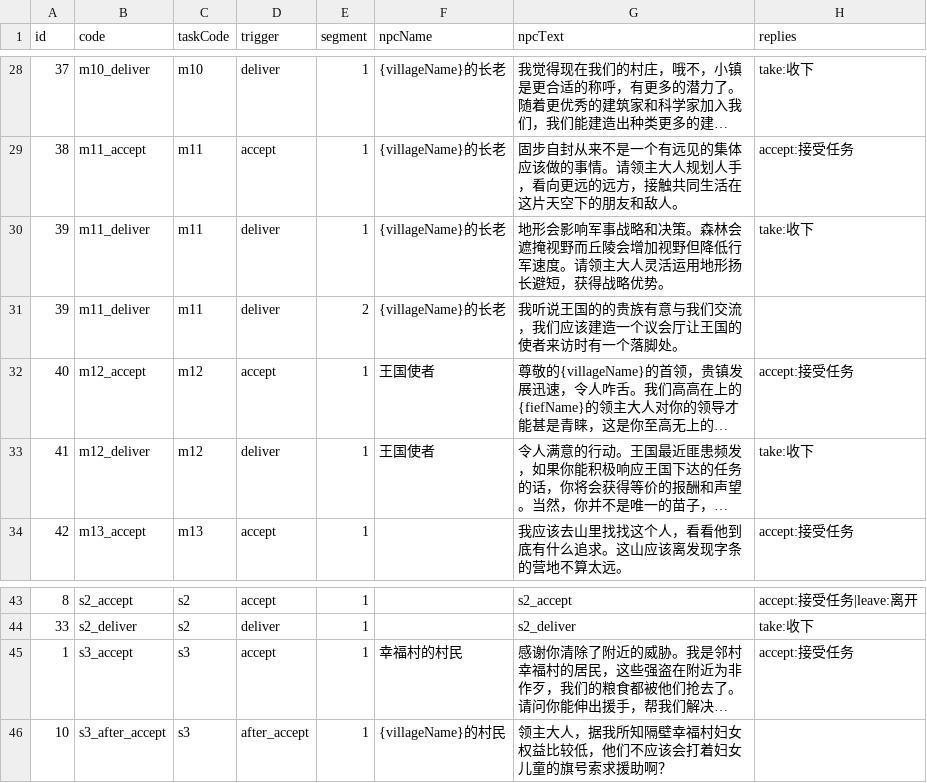
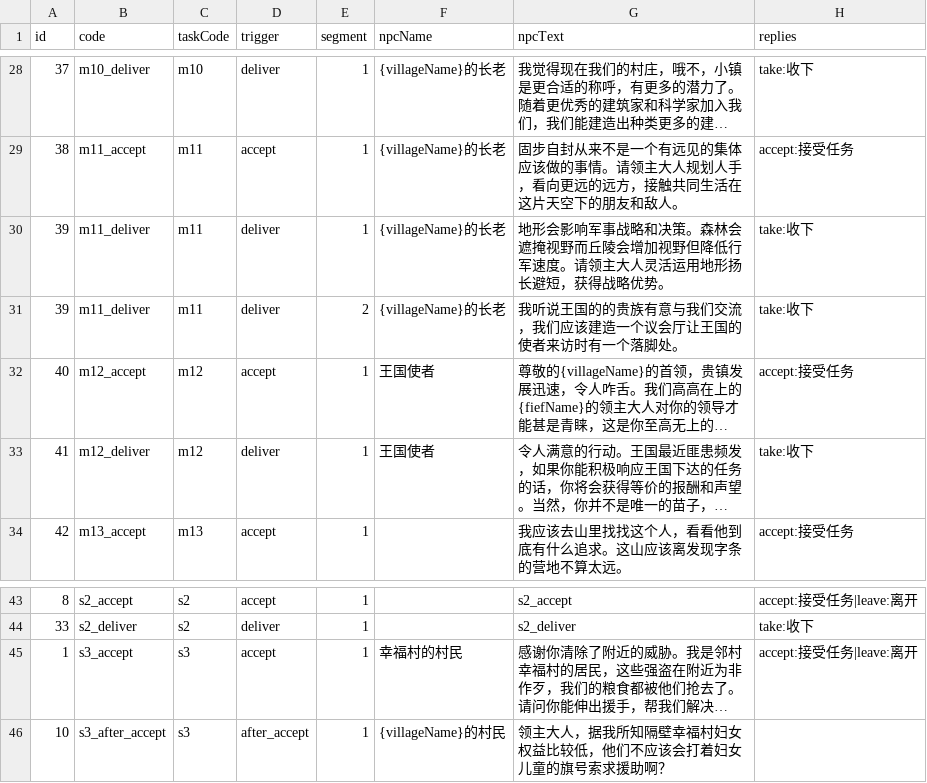
Before and after one commit to kennysli1/slg1.0, a CSV file: config/dialogues.csv, drawn as a sheet; only a part is shown, gaps mark what is left out; long unchanged cells end in …; the diff names each change by its address in the sheet, - before the commit and + after, or states it on an @@ line.

```diff
--- a/config/dialogues.csv
+++ b/config/dialogues.csv
-H31 (replies): (empty)
+H31 (replies): take:收下
-H45 (replies): accept:接受任务
+H45 (replies): accept:接受任务|leave:离开
```
Also changed, not shown: config/pve_defenders.csv, 8 other files.
